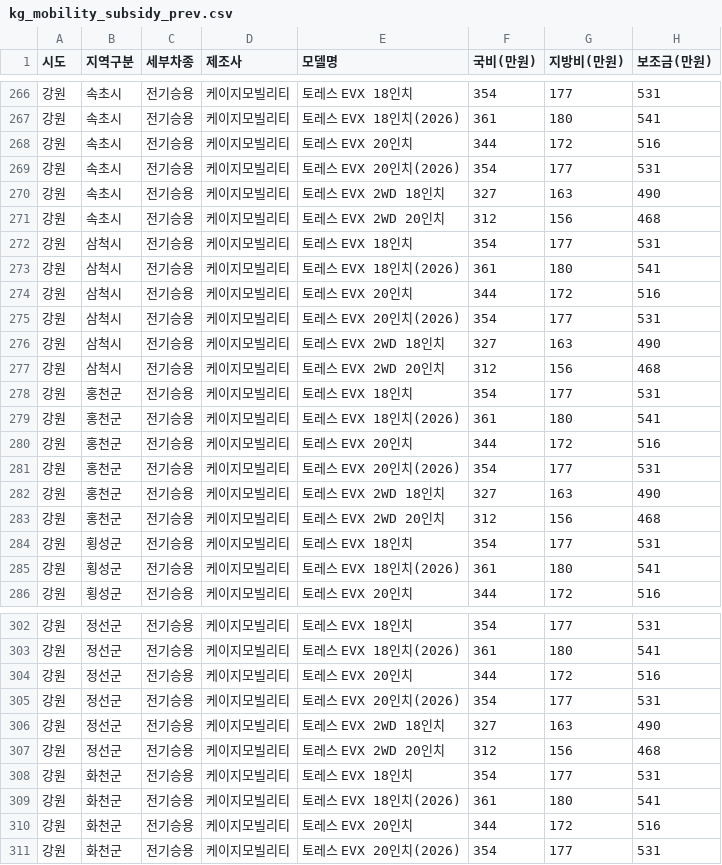
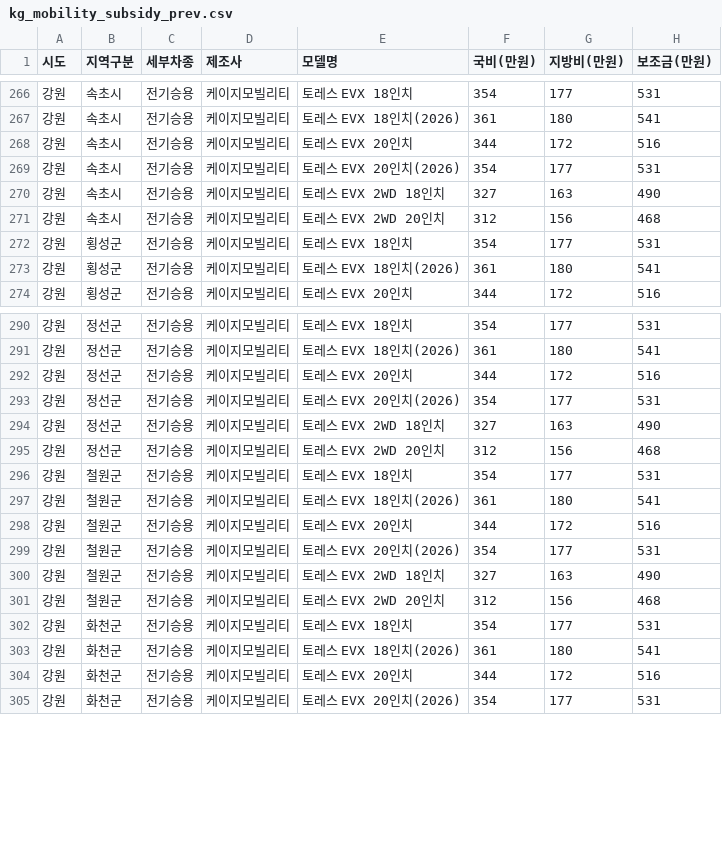
Before and after one commit to jjyinsight/subsidy, a CSV file: data/kg_mobility_subsidy_prev.csv, drawn as a sheet; only a part is shown, gaps mark what is left out.

```diff
--- a/data/kg_mobility_subsidy_prev.csv
+++ b/data/kg_mobility_subsidy_prev.csv
@@ -271,14 +271,2 @@
 강원,속초시,전기승용,케이지모빌리티,토레스 EVX 2WD 20인치,312,156,468
-강원,삼척시,전기승용,케이지모빌리티,토레스 EVX 18인치,354,177,531
-강원,삼척시,전기승용,케이지모빌리티,토레스 EVX 18인치(2026),361,180,541
-강원,삼척시,전기승용,케이지모빌리티,토레스 EVX 20인치,344,172,516
-강원,삼척시,전기승용,케이지모빌리티,토레스 EVX 20인치(2026),354,177,531
-강원,삼척시,전기승용,케이지모빌리티,토레스 EVX 2WD 18인치,327,163,490
-강원,삼척시,전기승용,케이지모빌리티,토레스 EVX 2WD 20인치,312,156,468
-강원,홍천군,전기승용,케이지모빌리티,토레스 EVX 18인치,354,177,531
-강원,홍천군,전기승용,케이지모빌리티,토레스 EVX 18인치(2026),361,180,541
-강원,홍천군,전기승용,케이지모빌리티,토레스 EVX 20인치,344,172,516
-강원,홍천군,전기승용,케이지모빌리티,토레스 EVX 20인치(2026),354,177,531
-강원,홍천군,전기승용,케이지모빌리티,토레스 EVX 2WD 18인치,327,163,490
-강원,홍천군,전기승용,케이지모빌리티,토레스 EVX 2WD 20인치,312,156,468
 강원,횡성군,전기승용,케이지모빌리티,토레스 EVX 18인치,354,177,531
@@ -307,2 +295,8 @@
 강원,정선군,전기승용,케이지모빌리티,토레스 EVX 2WD 20인치,312,156,468
+강원,철원군,전기승용,케이지모빌리티,토레스 EVX 18인치,354,177,531
+강원,철원군,전기승용,케이지모빌리티,토레스 EVX 18인치(2026),361,180,541
+강원,철원군,전기승용,케이지모빌리티,토레스 EVX 20인치,344,172,516
+강원,철원군,전기승용,케이지모빌리티,토레스 EVX 20인치(2026),354,177,531
+강원,철원군,전기승용,케이지모빌리티,토레스 EVX 2WD 18인치,327,163,490
+강원,철원군,전기승용,케이지모빌리티,토레스 EVX 2WD 20인치,312,156,468
 강원,화천군,전기승용,케이지모빌리티,토레스 EVX 18인치,354,177,531
```
Also changed, not shown: 2 other files.
